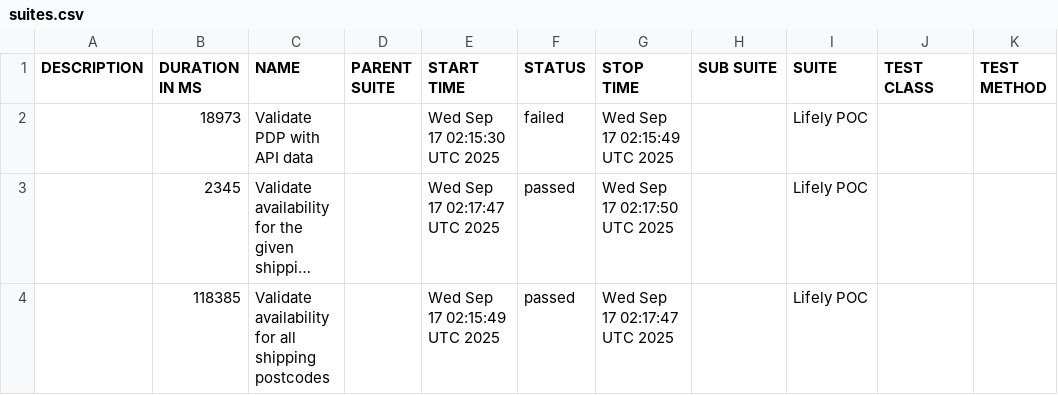
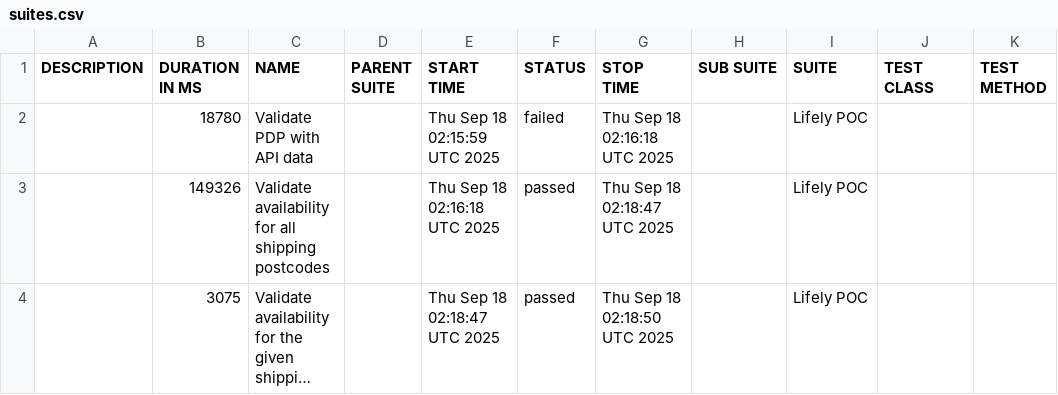
Before and after one commit to Het0603/E-Living, a CSV file: data/suites.csv, drawn as a sheet; long unchanged cells end in …; removed rows and columns are numbered as before the commit, all else as after; the diff names each change by its address in the sheet, - before the commit and + after, or states it on an @@ line.

```diff
--- a/data/suites.csv
+++ b/data/suites.csv
-B2 (DURATION IN MS): 18973
+B2 (DURATION IN MS): 18780
-E2 (START TIME): Wed Sep 17 02:15:30 UTC 2025
+E2 (START TIME): Thu Sep 18 02:15:59 UTC 2025
-G2 (STOP TIME): Wed Sep 17 02:15:49 UTC 2025
+G2 (STOP TIME): Thu Sep 18 02:16:18 UTC 2025
+row 3:  | 149326 | Validate availability for all shipping postcodes |  | Thu Sep 18 02:16:18 UTC 2025 | passed | Thu Sep 18 02:18:47 UTC 2025 |  | Lifely POC
-B4 (DURATION IN MS): 2345
+B4 (DURATION IN MS): 3075
-E4 (START TIME): Wed Sep 17 02:17:47 UTC 2025
+E4 (START TIME): Thu Sep 18 02:18:47 UTC 2025
-G4 (STOP TIME): Wed Sep 17 02:17:50 UTC 2025
+G4 (STOP TIME): Thu Sep 18 02:18:50 UTC 2025
-row 4:  | 118385 | Validate availability for all shipping postcodes |  | Wed Sep 17 02:15:49 UTC 2025 | passed | Wed Sep 17 02:17:47 UTC 2025 |  | Lifely POC
```
Also changed, not shown: 25 other files.
